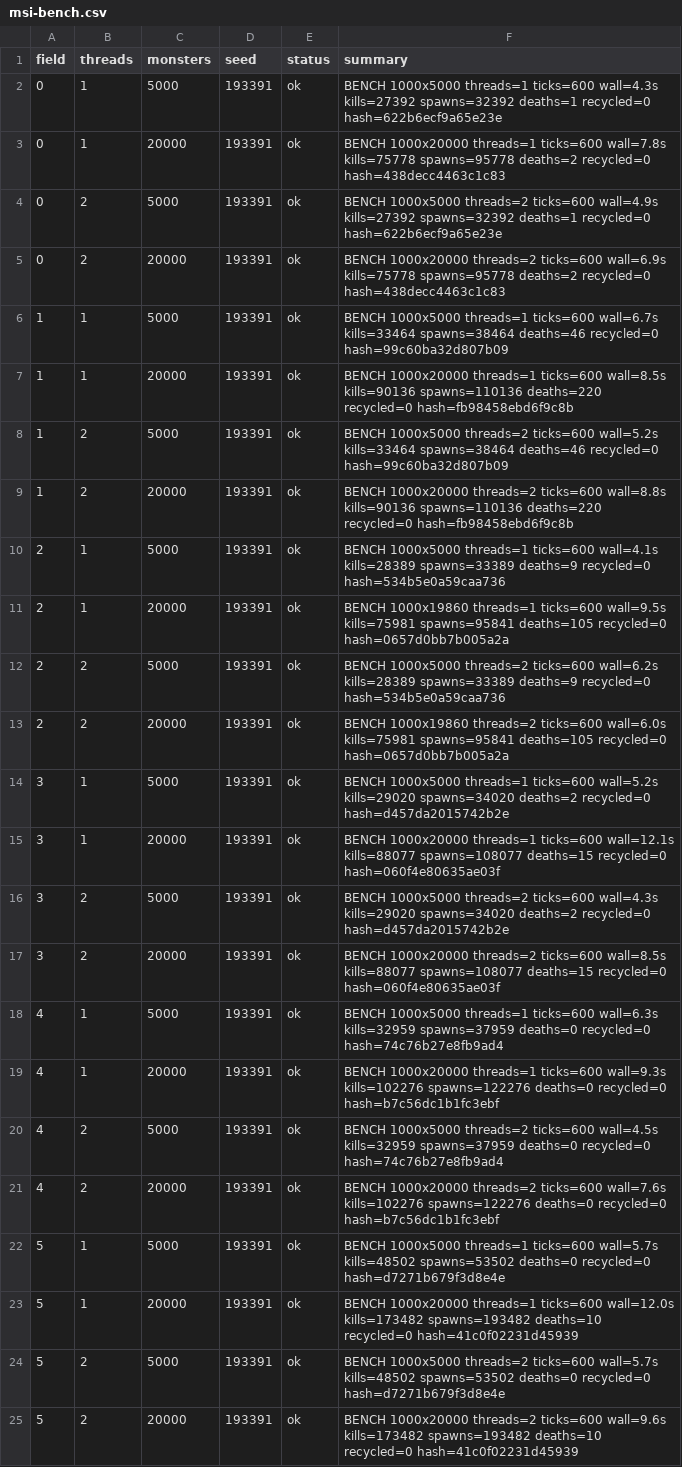
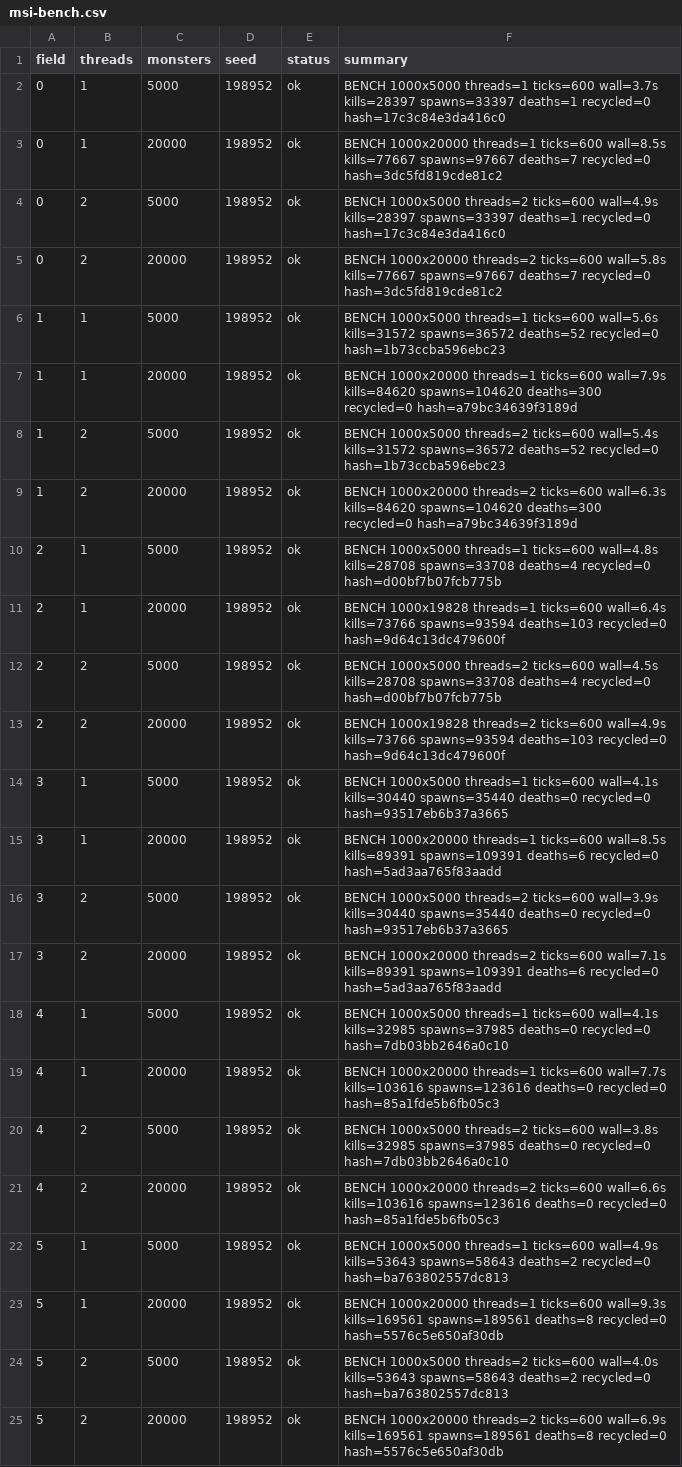
Before and after one commit to Proximo0/MagicSmash, a CSV file: work/261122113645-3086/art/msi-bench.csv, drawn as a sheet; the diff names each change by its address in the sheet, - before the commit and + after, or states it on an @@ line.

```diff
--- a/work/261122113645-3086/art/msi-bench.csv
+++ b/work/261122113645-3086/art/msi-bench.csv
-D2:D25 (seed): 193391
+D2:D25 (seed): 198952
-F2 (summary): …threads=1 ticks=600 wall=4.3s kills=27392 spawns=32392 deaths=1 recycled=0 hash=622b6ecf9a65e23e
+F2 (summary): …threads=1 ticks=600 wall=3.7s kills=28397 spawns=33397 deaths=1 recycled=0 hash=17c3c84e3da416c0
-F3 (summary): …threads=1 ticks=600 wall=7.8s kills=75778 spawns=95778 deaths=2 recycled=0 hash=438decc4463c1c83
+F3 (summary): …threads=1 ticks=600 wall=8.5s kills=77667 spawns=97667 deaths=7 recycled=0 hash=3dc5fd819cde81c2
-F4 (summary): …ticks=600 wall=4.9s kills=27392 spawns=32392 deaths=1 recycled=0 hash=622b6ecf9a65e23e
+F4 (summary): …ticks=600 wall=4.9s kills=28397 spawns=33397 deaths=1 recycled=0 hash=17c3c84e3da416c0
-F5 (summary): …threads=2 ticks=600 wall=6.9s kills=75778 spawns=95778 deaths=2 recycled=0 hash=438decc4463c1c83
+F5 (summary): …threads=2 ticks=600 wall=5.8s kills=77667 spawns=97667 deaths=7 recycled=0 hash=3dc5fd819cde81c2
-F6 (summary): …threads=1 ticks=600 wall=6.7s kills=33464 spawns=38464 deaths=46 recycled=0 hash=99c60ba32d807b09
+F6 (summary): …threads=1 ticks=600 wall=5.6s kills=31572 spawns=36572 deaths=52 recycled=0 hash=1b73ccba596ebc23
-F7 (summary): …threads=1 ticks=600 wall=8.5s kills=90136 spawns=110136 deaths=220 recycled=0 hash=fb98458ebd6f9c8b
+F7 (summary): …threads=1 ticks=600 wall=7.9s kills=84620 spawns=104620 deaths=300 recycled=0 hash=a79bc34639f3189d
-F8 (summary): …threads=2 ticks=600 wall=5.2s kills=33464 spawns=38464 deaths=46 recycled=0 hash=99c60ba32d807b09
+F8 (summary): …threads=2 ticks=600 wall=5.4s kills=31572 spawns=36572 deaths=52 recycled=0 hash=1b73ccba596ebc23
-F9 (summary): …threads=2 ticks=600 wall=8.8s kills=90136 spawns=110136 deaths=220 recycled=0 hash=fb98458ebd6f9c8b
+F9 (summary): …threads=2 ticks=600 wall=6.3s kills=84620 spawns=104620 deaths=300 recycled=0 hash=a79bc34639f3189d
-F10 (summary): …threads=1 ticks=600 wall=4.1s kills=28389 spawns=33389 deaths=9 recycled=0 hash=534b5e0a59caa736
+F10 (summary): …threads=1 ticks=600 wall=4.8s kills=28708 spawns=33708 deaths=4 recycled=0 hash=d00bf7b07fcb775b
-F11 (summary): BENCH 1000x19860 threads=1 ticks=600 wall=9.5s kills=75981 spawns=95841 deaths=105 recycled=0 hash=0657d0bb7b005a2a
+F11 (summary): BENCH 1000x19828 threads=1 ticks=600 wall=6.4s kills=73766 spawns=93594 deaths=103 recycled=0 hash=9d64c13dc479600f
-F12 (summary): …threads=2 ticks=600 wall=6.2s kills=28389 spawns=33389 deaths=9 recycled=0 hash=534b5e0a59caa736
+F12 (summary): …threads=2 ticks=600 wall=4.5s kills=28708 spawns=33708 deaths=4 recycled=0 hash=d00bf7b07fcb775b
-F13 (summary): BENCH 1000x19860 threads=2 ticks=600 wall=6.0s kills=75981 spawns=95841 deaths=105 recycled=0 hash=0657d0bb7b005a2a
+F13 (summary): BENCH 1000x19828 threads=2 ticks=600 wall=4.9s kills=73766 spawns=93594 deaths=103 recycled=0 hash=9d64c13dc479600f
-F14 (summary): …threads=1 ticks=600 wall=5.2s kills=29020 spawns=34020 deaths=2 recycled=0 hash=d457da2015742b2e
+F14 (summary): …threads=1 ticks=600 wall=4.1s kills=30440 spawns=35440 deaths=0 recycled=0 hash=93517eb6b37a3665
-F15 (summary): …threads=1 ticks=600 wall=12.1s kills=88077 spawns=108077 deaths=15 recycled=0 hash=060f4e80635ae03f
+F15 (summary): …threads=1 ticks=600 wall=8.5s kills=89391 spawns=109391 deaths=6 recycled=0 hash=5ad3aa765f83aadd
-F16 (summary): …threads=2 ticks=600 wall=4.3s kills=29020 spawns=34020 deaths=2 recycled=0 hash=d457da2015742b2e
+F16 (summary): …threads=2 ticks=600 wall=3.9s kills=30440 spawns=35440 deaths=0 recycled=0 hash=93517eb6b37a3665
-F17 (summary): …threads=2 ticks=600 wall=8.5s kills=88077 spawns=108077 deaths=15 recycled=0 hash=060f4e80635ae03f
+F17 (summary): …threads=2 ticks=600 wall=7.1s kills=89391 spawns=109391 deaths=6 recycled=0 hash=5ad3aa765f83aadd
-F18 (summary): …threads=1 ticks=600 wall=6.3s kills=32959 spawns=37959 deaths=0 recycled=0 hash=74c76b27e8fb9ad4
+F18 (summary): …threads=1 ticks=600 wall=4.1s kills=32985 spawns=37985 deaths=0 recycled=0 hash=7db03bb2646a0c10
-F19 (summary): …threads=1 ticks=600 wall=9.3s kills=102276 spawns=122276 deaths=0 recycled=0 hash=b7c56dc1b1fc3ebf
+F19 (summary): …threads=1 ticks=600 wall=7.7s kills=103616 spawns=123616 deaths=0 recycled=0 hash=85a1fde5b6fb05c3
-F20 (summary): …threads=2 ticks=600 wall=4.5s kills=32959 spawns=37959 deaths=0 recycled=0 hash=74c76b27e8fb9ad4
+F20 (summary): …threads=2 ticks=600 wall=3.8s kills=32985 spawns=37985 deaths=0 recycled=0 hash=7db03bb2646a0c10
-F21 (summary): …threads=2 ticks=600 wall=7.6s kills=102276 spawns=122276 deaths=0 recycled=0 hash=b7c56dc1b1fc3ebf
+F21 (summary): …threads=2 ticks=600 wall=6.6s kills=103616 spawns=123616 deaths=0 recycled=0 hash=85a1fde5b6fb05c3
-F22 (summary): …threads=1 ticks=600 wall=5.7s kills=48502 spawns=53502 deaths=0 recycled=0 hash=d7271b679f3d8e4e
+F22 (summary): …threads=1 ticks=600 wall=4.9s kills=53643 spawns=58643 deaths=2 recycled=0 hash=ba763802557dc813
-F23 (summary): …threads=1 ticks=600 wall=12.0s kills=173482 spawns=193482 deaths=10 recycled=0 hash=41c0f02231d45939
+F23 (summary): …threads=1 ticks=600 wall=9.3s kills=169561 spawns=189561 deaths=8 recycled=0 hash=5576c5e650af30db
-F24 (summary): …threads=2 ticks=600 wall=5.7s kills=48502 spawns=53502 deaths=0 recycled=0 hash=d7271b679f3d8e4e
+F24 (summary): …threads=2 ticks=600 wall=4.0s kills=53643 spawns=58643 deaths=2 recycled=0 hash=ba763802557dc813
-F25 (summary): …threads=2 ticks=600 wall=9.6s kills=173482 spawns=193482 deaths=10 recycled=0 hash=41c0f02231d45939
+F25 (summary): …threads=2 ticks=600 wall=6.9s kills=169561 spawns=189561 deaths=8 recycled=0 hash=5576c5e650af30db
```
Also changed, not shown: 1 other file.
